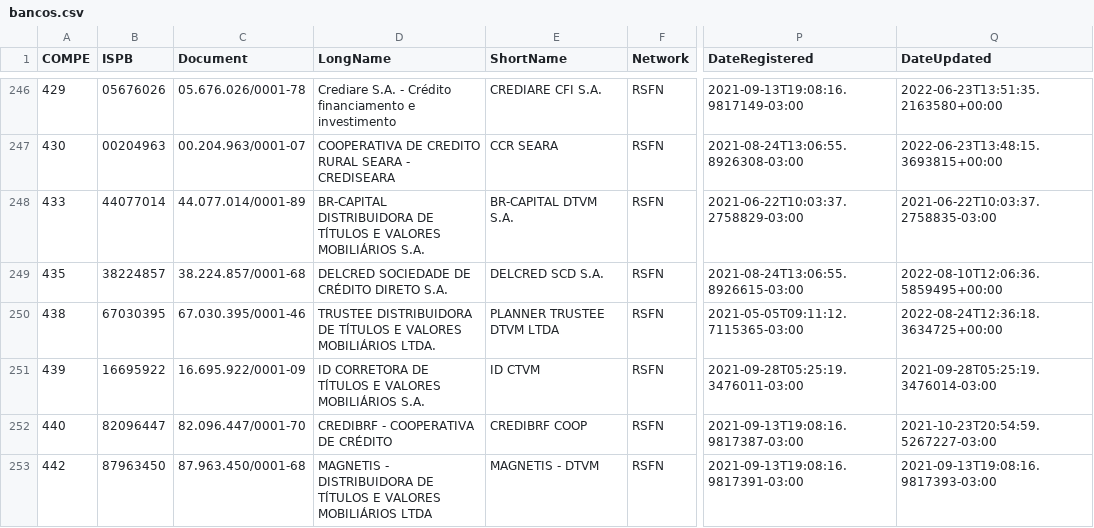
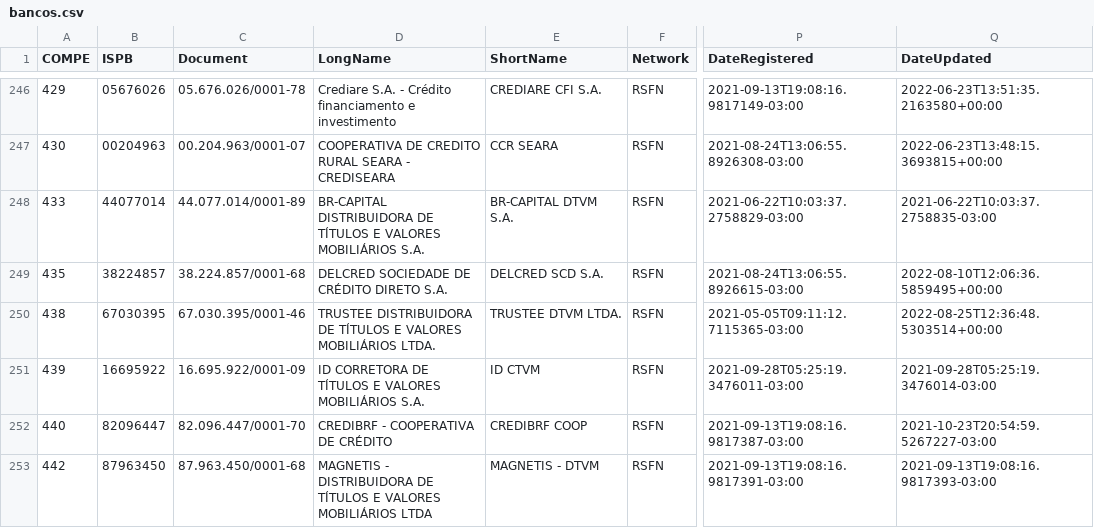
Before and after one commit to guibranco/BancosBrasileiros, a CSV file: data/bancos.csv, drawn as a sheet; only a part is shown, gaps mark what is left out; the diff names each change by its address in the sheet, - before the commit and + after, or states it on an @@ line.

```diff
--- a/data/bancos.csv
+++ b/data/bancos.csv
-E250 (ShortName): PLANNER TRUSTEE DTVM LTDA
+E250 (ShortName): TRUSTEE DTVM LTDA.
-Q250 (DateUpdated): 2022-08-24T12:36:18.3634725+00:00
+Q250 (DateUpdated): 2022-08-25T12:36:48.5303514+00:00
```
Also changed, not shown: 4 other files.
